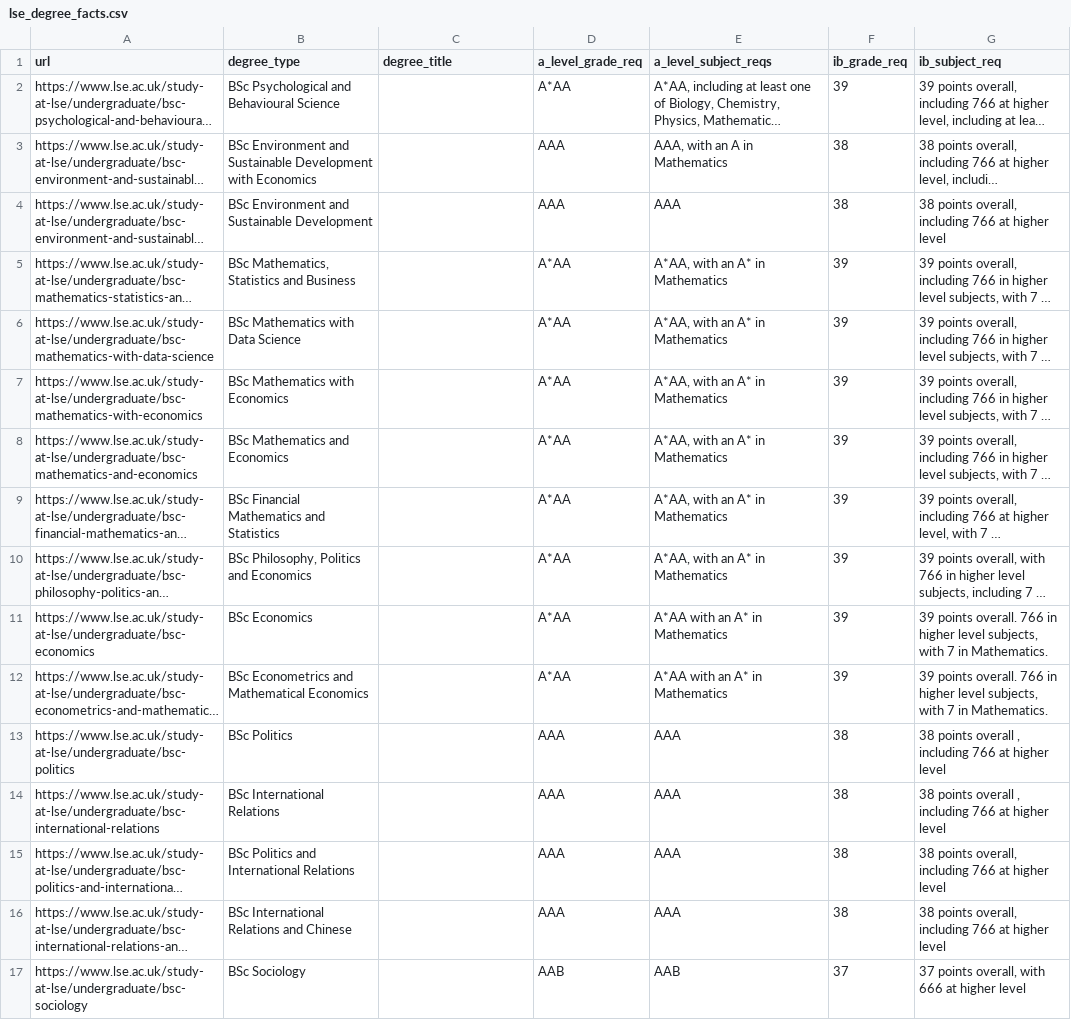
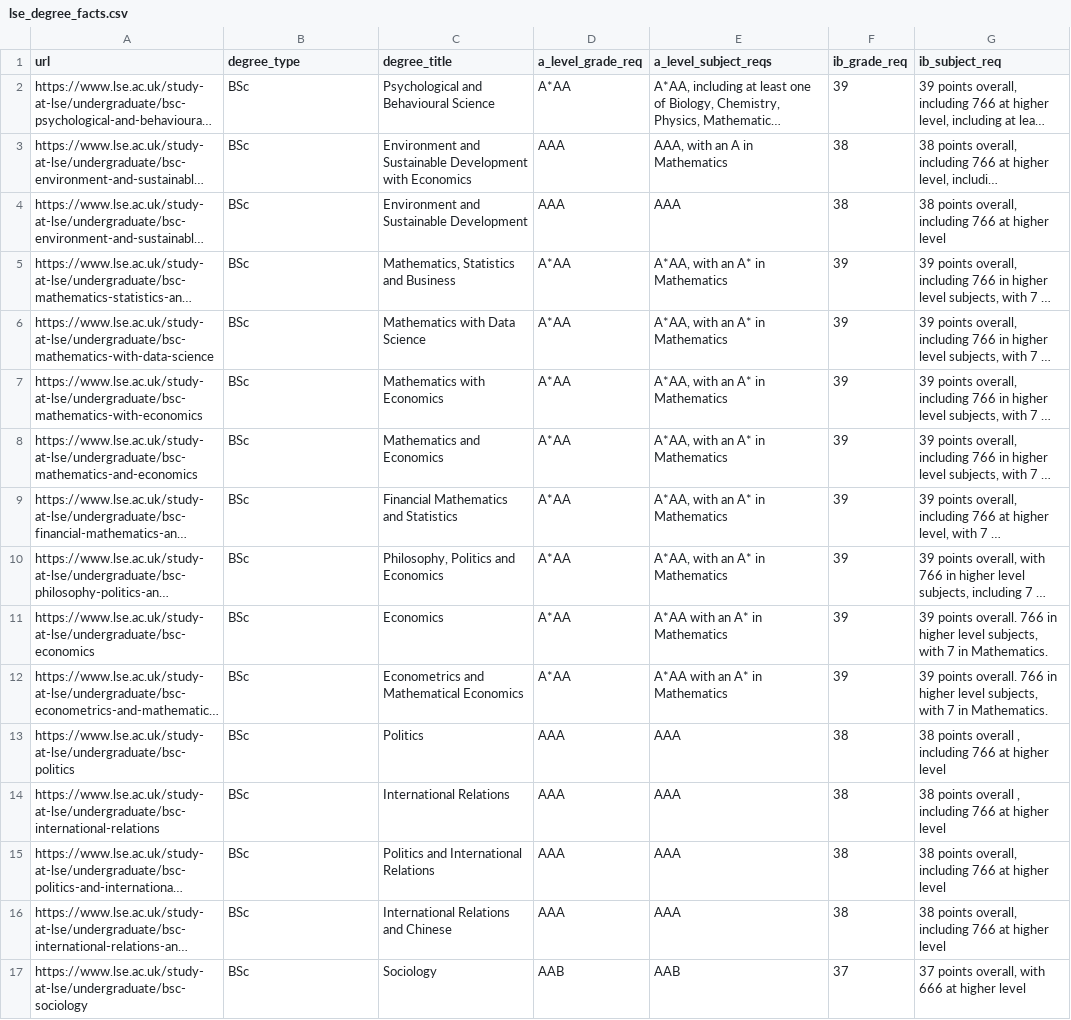
Before and after one commit to Danjones-DJ/Degree-Matchmaker_DJ, a CSV file: lse_degree_facts.csv, drawn as a sheet; only a part is shown; long unchanged cells end in …; the diff covers the shown part only; the diff names each change by its address in the sheet, - before the commit and + after, or states it on an @@ line.

Commit message:
Add files via upload

```diff
--- a/lse_degree_facts.csv
+++ b/lse_degree_facts.csv
-B2 (degree_type): BSc Psychological and Behavioural Science
+B2 (degree_type): BSc
-C2 (degree_title): (empty)
+C2 (degree_title): Psychological and Behavioural Science
-B3 (degree_type): BSc Environment and Sustainable Development with Economics
+B3 (degree_type): BSc
-C3 (degree_title): (empty)
+C3 (degree_title): Environment and Sustainable Development with Economics
-B4 (degree_type): BSc Environment and Sustainable Development
+B4 (degree_type): BSc
-C4 (degree_title): (empty)
+C4 (degree_title): Environment and Sustainable Development
-B5 (degree_type): BSc Mathematics, Statistics and Business
+B5 (degree_type): BSc
-C5 (degree_title): (empty)
+C5 (degree_title): Mathematics, Statistics and Business
-B6 (degree_type): BSc Mathematics with Data Science
+B6 (degree_type): BSc
-C6 (degree_title): (empty)
+C6 (degree_title): Mathematics with Data Science
-B7 (degree_type): BSc Mathematics with Economics
+B7 (degree_type): BSc
-C7 (degree_title): (empty)
+C7 (degree_title): Mathematics with Economics
-B8 (degree_type): BSc Mathematics and Economics
+B8 (degree_type): BSc
-C8 (degree_title): (empty)
+C8 (degree_title): Mathematics and Economics
-B9 (degree_type): BSc Financial Mathematics and Statistics
+B9 (degree_type): BSc
-C9 (degree_title): (empty)
+C9 (degree_title): Financial Mathematics and Statistics
-B10 (degree_type): BSc Philosophy, Politics and Economics
+B10 (degree_type): BSc
-C10 (degree_title): (empty)
+C10 (degree_title): Philosophy, Politics and Economics
-B11 (degree_type): BSc Economics
+B11 (degree_type): BSc
-C11 (degree_title): (empty)
+C11 (degree_title): Economics
-B12 (degree_type): BSc Econometrics and Mathematical Economics
+B12 (degree_type): BSc
-C12 (degree_title): (empty)
+C12 (degree_title): Econometrics and Mathematical Economics
-B13 (degree_type): BSc Politics
+B13 (degree_type): BSc
-C13 (degree_title): (empty)
+C13 (degree_title): Politics
-B14 (degree_type): BSc International Relations
+B14 (degree_type): BSc
-C14 (degree_title): (empty)
+C14 (degree_title): International Relations
-B15 (degree_type): BSc Politics and International Relations
+B15 (degree_type): BSc
-C15 (degree_title): (empty)
+C15 (degree_title): Politics and International Relations
-B16 (degree_type): BSc International Relations and Chinese
+B16 (degree_type): BSc
-C16 (degree_title): (empty)
+C16 (degree_title): International Relations and Chinese
-B17 (degree_type): BSc Sociology
+B17 (degree_type): BSc
-C17 (degree_title): (empty)
+C17 (degree_title): Sociology
```
Also changed, not shown: 1 added row, 1 removed row and 48 edited cells elsewhere in this file.
